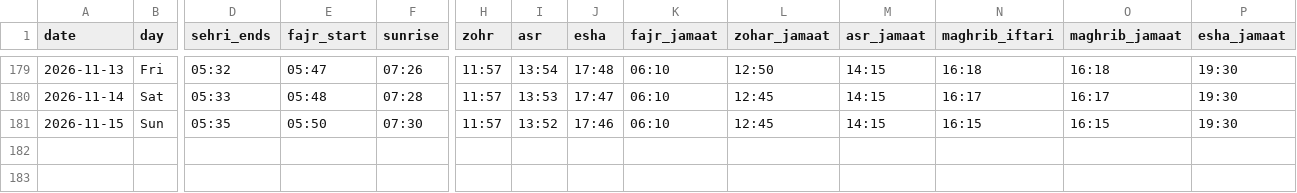
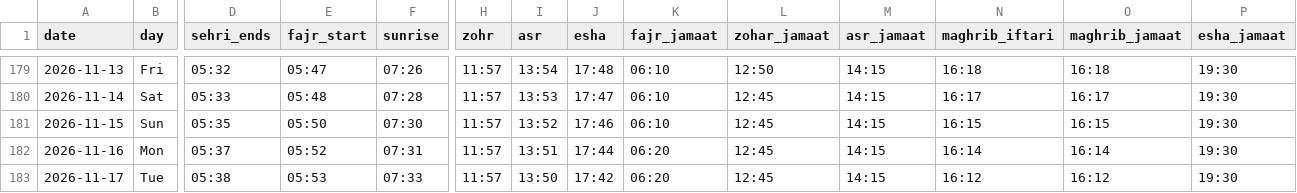
Before and after one commit to hasan1239/iqamah, a CSV file: data/aston_university_prayer_room.csv, drawn as a sheet; only a part is shown, gaps mark what is left out; rows hold the shown columns only; the diff names each change by its address in the sheet, - before the commit and + after, or states it on an @@ line.

```diff
--- a/data/aston_university_prayer_room.csv
+++ b/data/aston_university_prayer_room.csv
+row 182: 2026-11-16 | Mon | 05:37 | 05:52 | 07:31 | 11:57 | 13:51 | 17:44 | 06:20 | 12:45 | 14:15 | 16:14 | 16:14 | 19:30
+row 183: 2026-11-17 | Tue | 05:38 | 05:53 | 07:33 | 11:57 | 13:50 | 17:42 | 06:20 | 12:45 | 14:15 | 16:12 | 16:12 | 19:30
```
Also changed, not shown: data/east_birmingham_central_masjid.csv, data/gulhar_shareef.csv, 19 other files.
